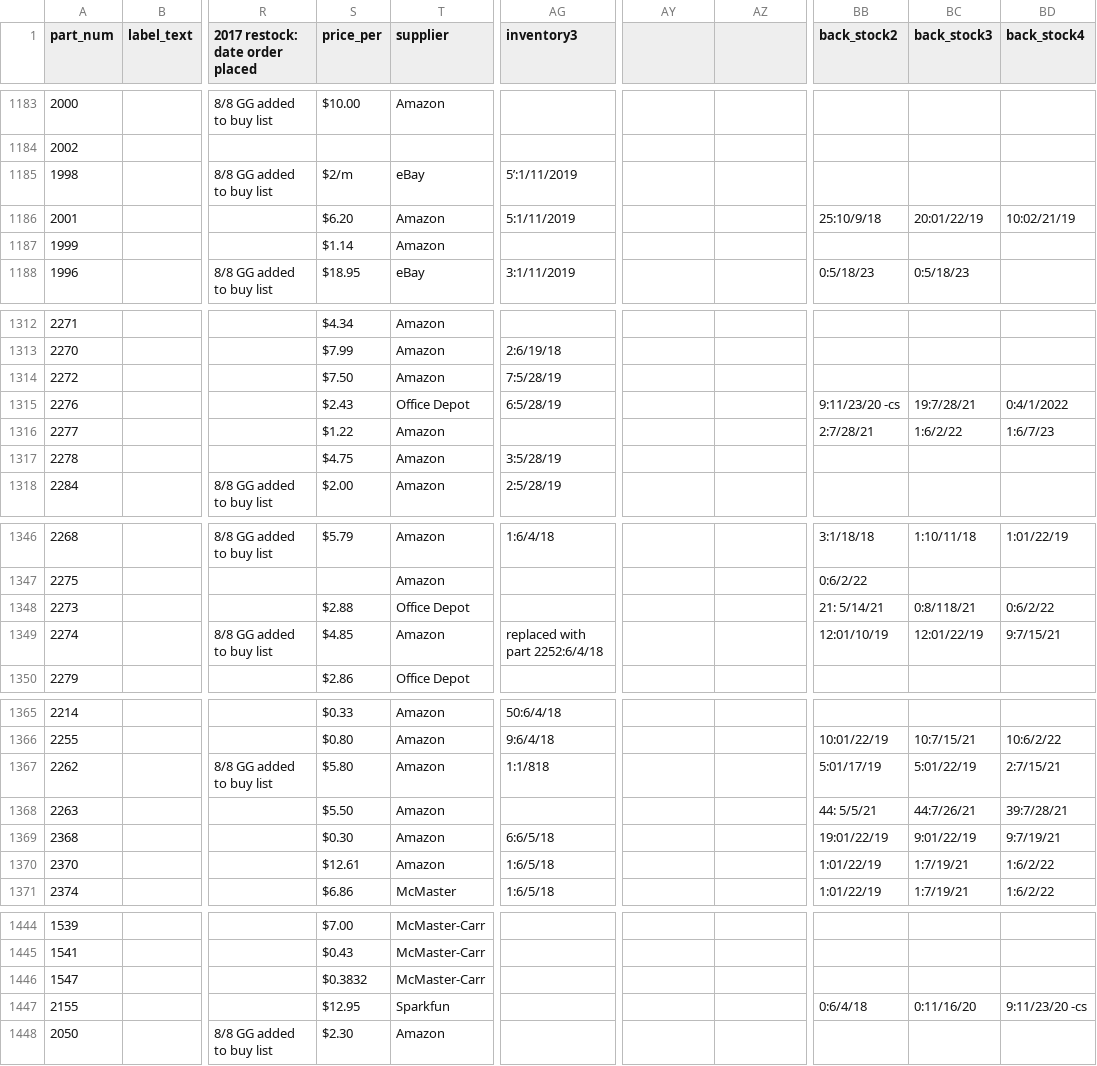
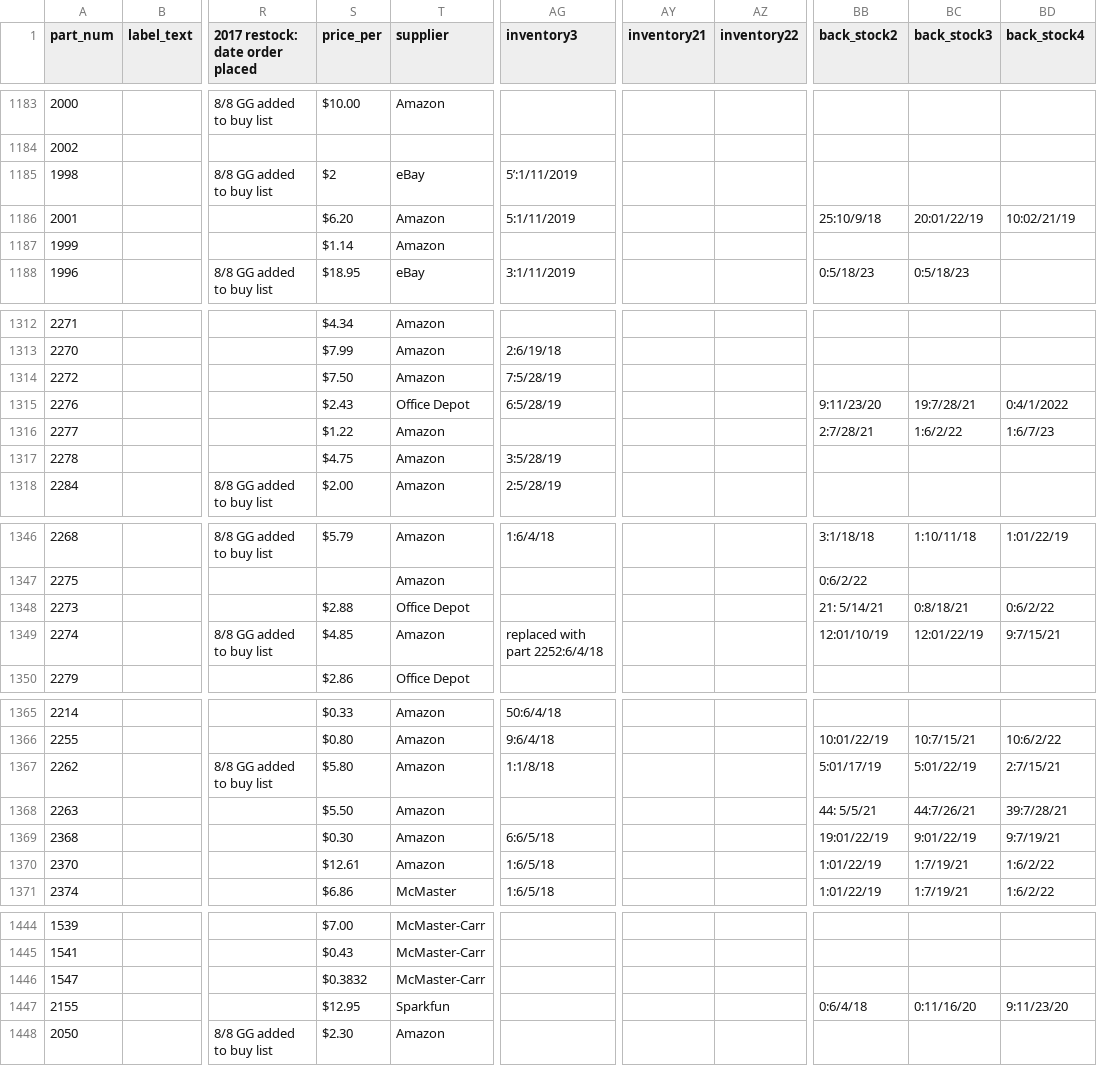
Before and after one commit to pranavaddepalli/IDeATe-Inventory, a CSV file: data.csv (was FINAL Inventory - Phys Comp Lab.csv), drawn as a sheet; only a part is shown, gaps mark what is left out; the diff covers the shown part only; the diff names each change by its address in the sheet, - before the commit and + after, or states it on an @@ line.

```diff
--- a/FINAL Inventory - Phys Comp Lab.csv
+++ b/data.csv
-AY1: (empty)
+AY1: inventory21
-AZ1: (empty)
+AZ1: inventory22
-S1185 (price_per): $2/m
+S1185 (price_per): $2
-BB1315 (back_stock2): 9:11/23/20 -cs
+BB1315 (back_stock2): 9:11/23/20
-BC1348 (back_stock3): 0:8/118/21
+BC1348 (back_stock3): 0:8/18/21
-AG1367 (inventory3): 1:1/818
+AG1367 (inventory3): 1:1/8/18
-BD1447 (back_stock4): 9:11/23/20 -cs
+BD1447 (back_stock4): 9:11/23/20
```
Also changed, not shown: 16 edited cells elsewhere in this file, 9 other files.
